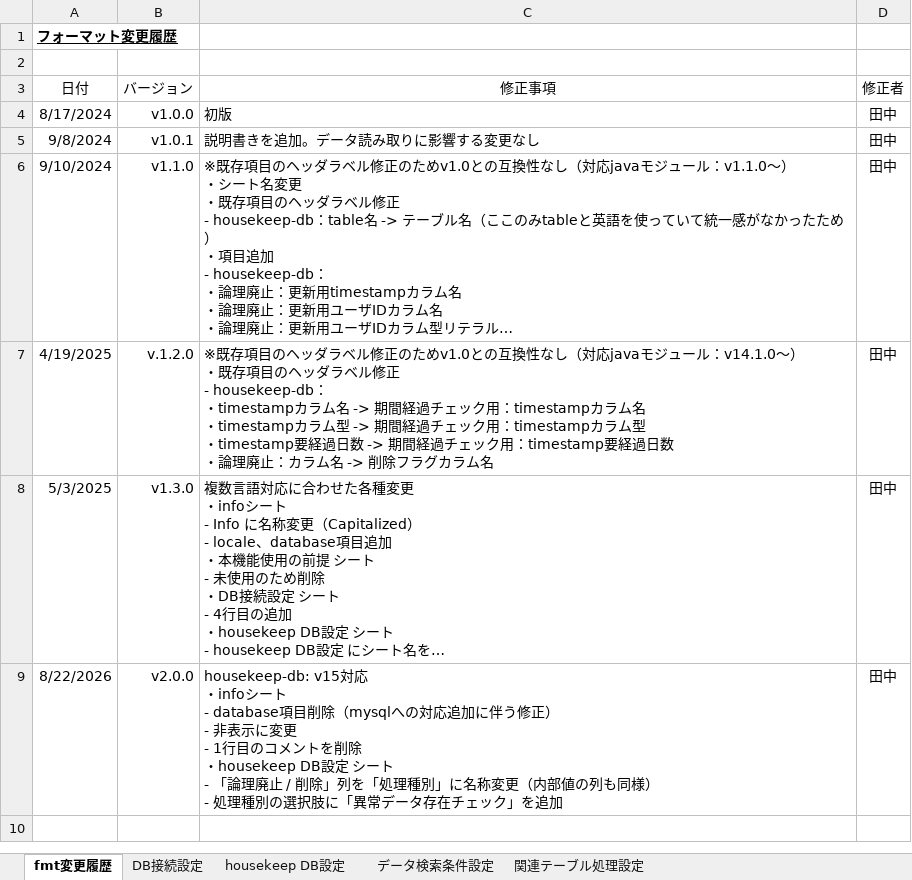
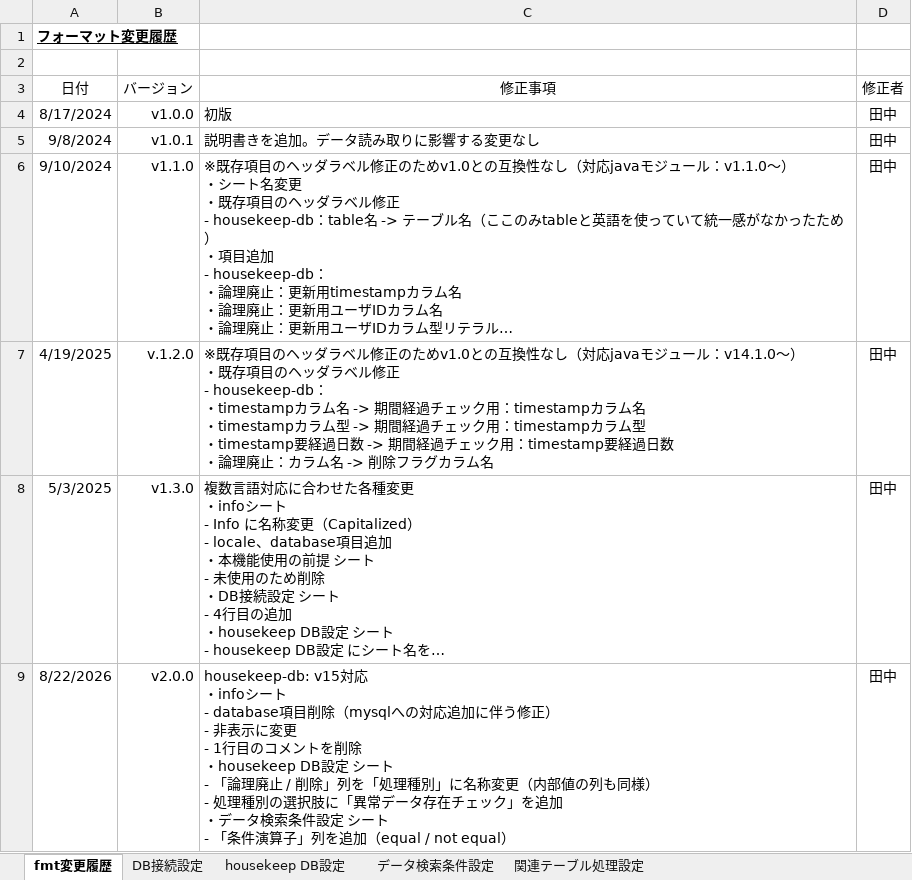
Before and after one commit to ecuacion-jp/ecuacion-tools, an Excel workbook: ecuacion-tool-housekeep-db/excel-format/housekeep-db_fmt-v2.0.0-ja_sample.xlsx, sheet fmt変更履歴, drawn as a sheet; long unchanged cells end in …; values as stored, in another font and other column widths than the file's, no borders; table styles not drawn; ↵ is a line break in a cell; the diff names each change by its address in the sheet, - before the commit and + after, or states it on an @@ line.

```diff
--- a/ecuacion-tool-housekeep-db/excel-format/housekeep-db_fmt-v2.0.0-ja_sample.xlsx (sheet fmt変更履歴)
+++ b/ecuacion-tool-housekeep-db/excel-format/housekeep-db_fmt-v2.0.0-ja_sample.xlsx (sheet fmt変更履歴)
-C9 (修正事項): …」を追加
+C9 (修正事項): …」を追加 ↵ ・データ検索条件設定 シート ↵ - 「条件演算子」列を追加（equal / not equal）
```
Also changed, not shown: sheet データ検索条件設定, ecuacion-tool-housekeep-db/excel-format/housekeep-db_fmt-v2.0.0-en_sample.xlsx, 12 other files.
